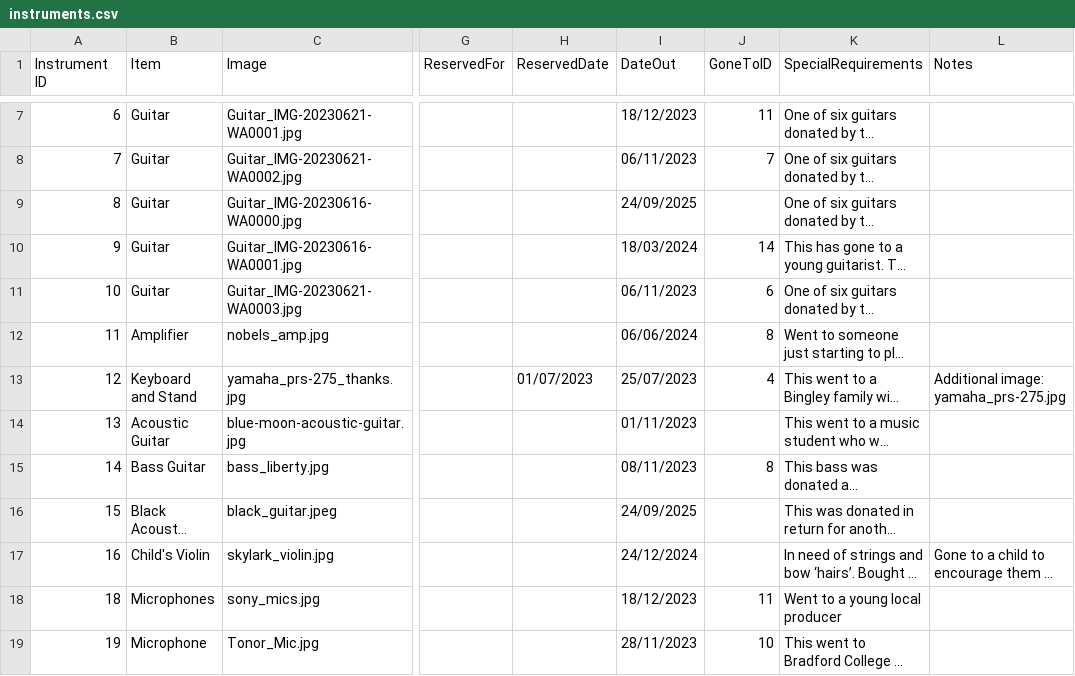
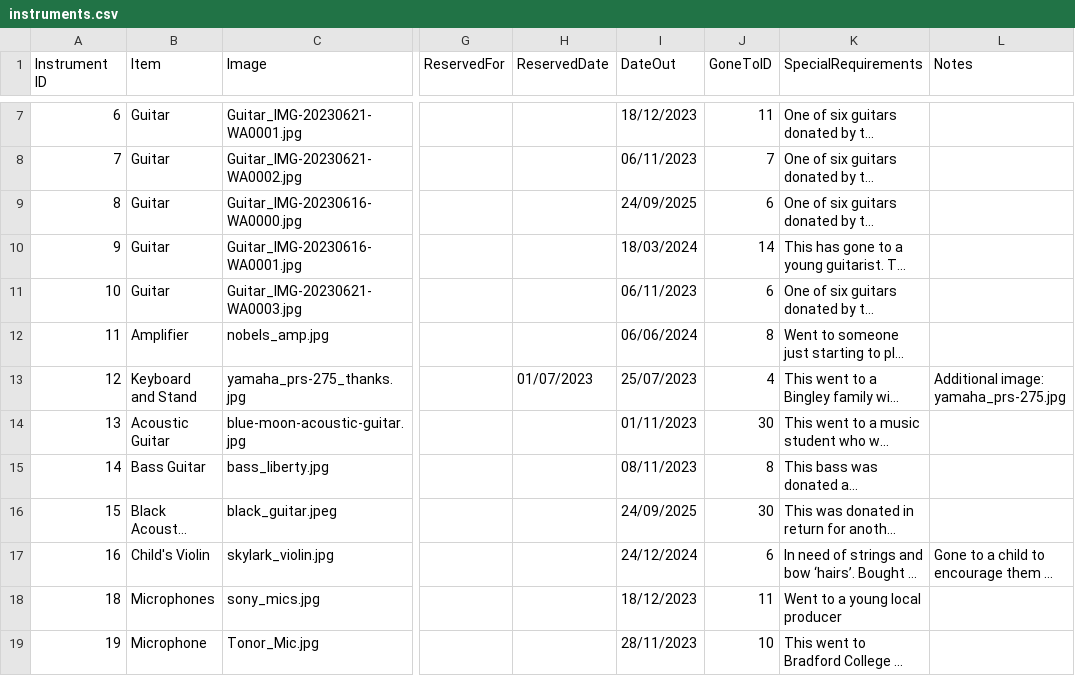
Before and after one commit to caprenter/bingley-music-town, a CSV file: docs/_data/instruments.csv, drawn as a sheet; only a part is shown, gaps mark what is left out; long unchanged cells end in …; the diff covers the shown part only; the diff names each change by its address in the sheet, - before the commit and + after, or states it on an @@ line.

```diff
--- a/docs/_data/instruments.csv
+++ b/docs/_data/instruments.csv
-J9 (GoneToID): (empty)
+J9 (GoneToID): 6
-J14 (GoneToID): (empty)
+J14 (GoneToID): 30
-J16 (GoneToID): (empty)
+J16 (GoneToID): 30
-J17 (GoneToID): (empty)
+J17 (GoneToID): 6
```
Also changed, not shown: 7 added rows and 17 edited cells elsewhere in this file, docs/_data/instruments_onloan.csv, 6 other files.
